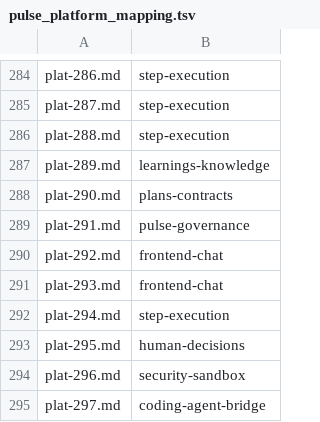
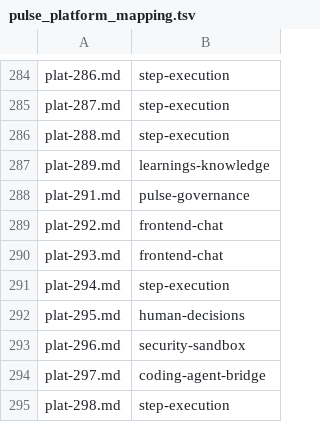
Before and after one commit to manishiitg/agentworks, a TSV file: docs/bugs/pulse_platform_mapping.tsv, drawn as a sheet; only a part is shown, gaps mark what is left out; the shorter side is filled out with more unchanged rows; the diff names each change by its address in the sheet, - before the commit and + after, or states it on an @@ line.

Commit message:
Fold duplicate PLAT-290 into PLAT-285

```diff
--- a/docs/bugs/pulse_platform_mapping.tsv
+++ b/docs/bugs/pulse_platform_mapping.tsv
-row 288: plat-290.md | plans-contracts
```
Also changed, not shown: 7 other files.
